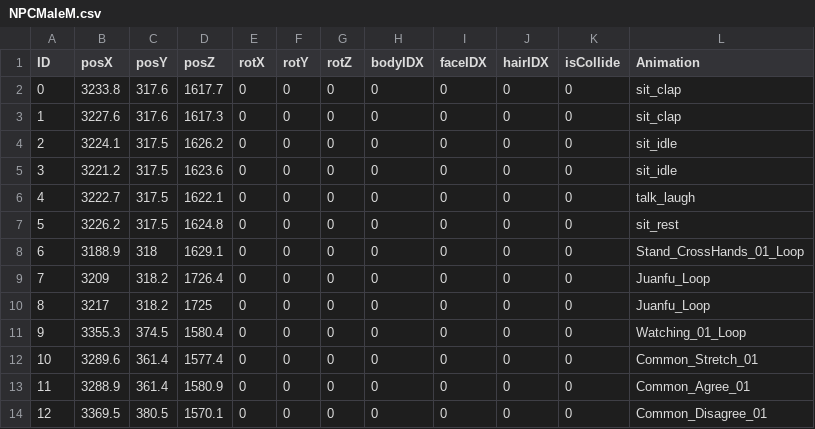
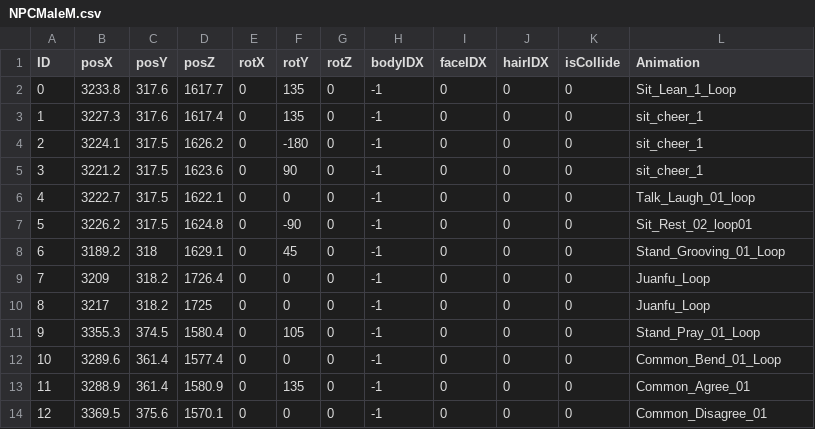
Before and after one commit to PJH1998/Wuthring-Wave-Final, a CSV file: Client/Bin/Resource/Data/NPCMaleM.csv, drawn as a sheet.

```diff
--- a/Client/Bin/Resource/Data/NPCMaleM.csv
+++ b/Client/Bin/Resource/Data/NPCMaleM.csv
@@ -1,14 +1,14 @@
 ID,posX,posY,posZ,rotX,rotY,rotZ,bodyIDX,faceIDX,hairIDX,isCollide,Animation
-"0										",3233.8,317.6,1617.7,0,0,0,0,0,0,0,sit_clap
-"1										",3227.6,317.6,1617.3,0,0,0,0,0,0,0,sit_clap
-"2										",3224.1,317.5,1626.2,0,0,0,0,0,0,0,sit_idle
-"3										",3221.2,317.5,1623.6,0,0,0,0,0,0,0,sit_idle
-"4										",3222.7,317.5,1622.1,0,0,0,0,0,0,0,talk_laugh
-"5										",3226.2,317.5,1624.8,0,0,0,0,0,0,0,sit_rest
-"6										",3188.9,318,1629.1,0,0,0,0,0,0,0,Stand_CrossHands_01_Loop
-"7										",3209,318.2,1726.4,0,0,0,0,0,0,0,Juanfu_Loop
-"8										",3217,318.2,1725,0,0,0,0,0,0,0,Juanfu_Loop
-"9										",3355.3,374.5,1580.4,0,0,0,0,0,0,0,Watching_01_Loop
-"10										",3289.6,361.4,1577.4,0,0,0,0,0,0,0,Common_Stretch_01
-"11										",3288.9,361.4,1580.9,0,0,0,0,0,0,0,Common_Agree_01
-"12										",3369.5,380.5,1570.1,0,0,0,0,0,0,0,Common_Disagree_01
+"0										",3233.8,317.6,1617.7,0,135,0,-1,0,0,0,Sit_Lean_1_Loop
+"1										",3227.3,317.6,1617.4,0,135,0,-1,0,0,0,sit_cheer_1
+"2										",3224.1,317.5,1626.2,0,-180,0,-1,0,0,0,sit_cheer_1
+"3										",3221.2,317.5,1623.6,0,90,0,-1,0,0,0,sit_cheer_1
+"4										",3222.7,317.5,1622.1,0,0,0,-1,0,0,0,Talk_Laugh_01_loop
+"5										",3226.2,317.5,1624.8,0,-90,0,-1,0,0,0,Sit_Rest_02_loop01
+"6										",3189.2,318,1629.1,0,45,0,-1,0,0,0,Stand_Grooving_01_Loop
+"7										",3209,318.2,1726.4,0,0,0,-1,0,0,0,Juanfu_Loop
+"8										",3217,318.2,1725,0,0,0,-1,0,0,0,Juanfu_Loop
+"9										",3355.3,374.5,1580.4,0,105,0,-1,0,0,0,Stand_Pray_01_Loop
+"10										",3289.6,361.4,1577.4,0,0,0,-1,0,0,0,Common_Bend_01_Loop
+"11										",3288.9,361.4,1580.9,0,135,0,-1,0,0,0,Common_Agree_01
+"12										",3369.5,375.6,1570.1,0,0,0,-1,0,0,0,Common_Disagree_01
```
Also changed, not shown: Client/Bin/Resource/Data/NPCFemaleM.csv, 56 other files.
